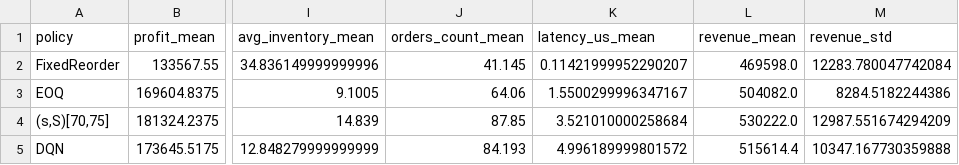
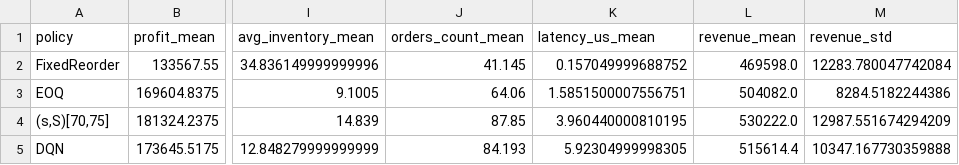
Before and after one commit to thakur-027/rl-inventory-management, a CSV file: results/sensitivity/Demand_Lam_15/summary_statistics.csv, drawn as a sheet; only a part is shown, gaps mark what is left out; the diff names each change by its address in the sheet, - before the commit and + after, or states it on an @@ line.

```diff
--- a/results/sensitivity/Demand_Lam_15/summary_statistics.csv
+++ b/results/sensitivity/Demand_Lam_15/summary_statistics.csv
-K2 (latency_us_mean): 0.11421999952290207
+K2 (latency_us_mean): 0.157049999688752
-K3 (latency_us_mean): 1.5500299996347167
+K3 (latency_us_mean): 1.5851500007556751
-K4 (latency_us_mean): 3.521010000258684
+K4 (latency_us_mean): 3.960440000810195
-K5 (latency_us_mean): 4.996189999801572
+K5 (latency_us_mean): 5.92304999998305
```
Also changed, not shown: results/nonstationary/Regime_Shift_Day45_Specialised/summary_statistics.csv, results/nonstationary/Regime_Shift_Day45_ZeroShot/summary_statistics.csv, 48 other files.
